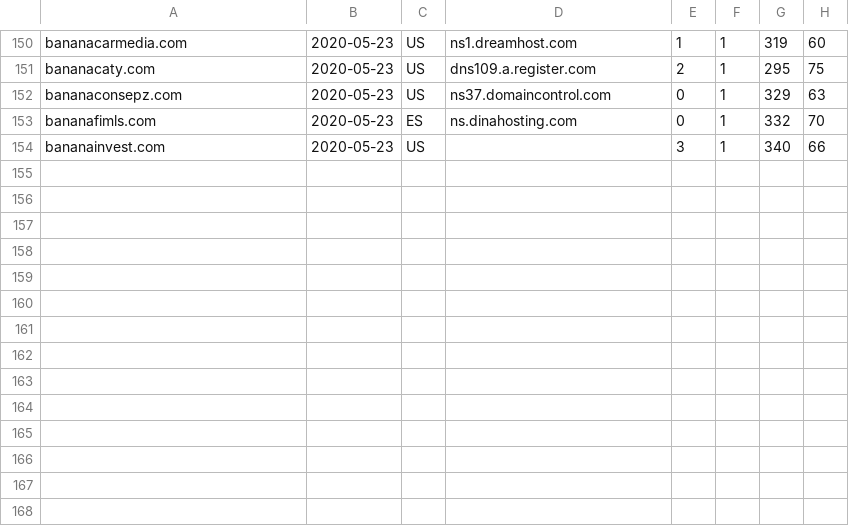
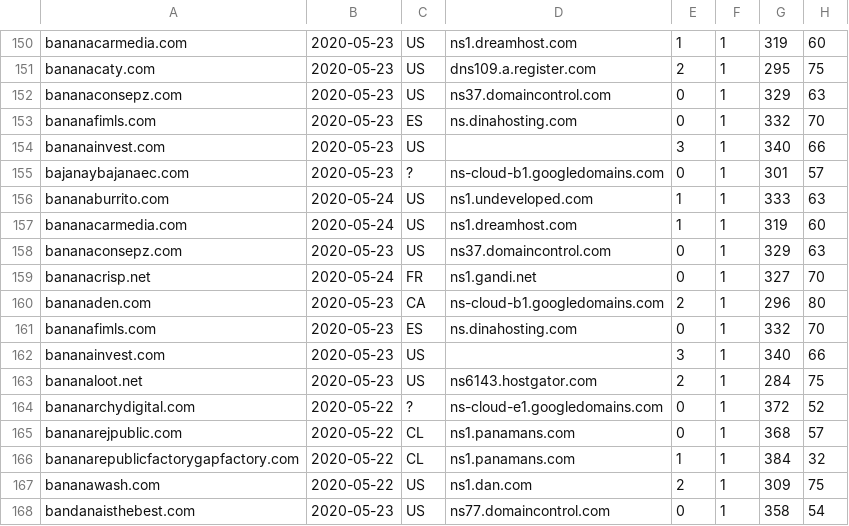
Before and after one commit to gmckerrell/hack-a-thon-2020, a CSV file: results/YmFuYW5hCg==.csv, drawn as a sheet; only a part is shown, gaps mark what is left out; the diff names each change by its address in the sheet, - before the commit and + after, or states it on an @@ line.

Commit message:
Analyzed DNS data

```diff
--- a/results/YmFuYW5hCg==.csv
+++ b/results/YmFuYW5hCg==.csv
+row 155: bajanaybajanaec.com | 2020-05-23 | ? | ns-cloud-b1.googledomains.com | 0 | 1 | 301 | 57
+row 156: bananaburrito.com | 2020-05-24 | US | ns1.undeveloped.com | 1 | 1 | 333 | 63
+row 157: bananacarmedia.com | 2020-05-24 | US | ns1.dreamhost.com | 1 | 1 | 319 | 60
+row 158: bananaconsepz.com | 2020-05-23 | US | ns37.domaincontrol.com | 0 | 1 | 329 | 63
+row 159: bananacrisp.net | 2020-05-24 | FR | ns1.gandi.net | 0 | 1 | 327 | 70
+row 160: bananaden.com | 2020-05-23 | CA | ns-cloud-b1.googledomains.com | 2 | 1 | 296 | 80
+row 161: bananafimls.com | 2020-05-23 | ES | ns.dinahosting.com | 0 | 1 | 332 | 70
+row 162: bananainvest.com | 2020-05-23 | US |  | 3 | 1 | 340 | 66
+row 163: bananaloot.net | 2020-05-23 | US | ns6143.hostgator.com | 2 | 1 | 284 | 75
+row 164: bananarchydigital.com | 2020-05-22 | ? | ns-cloud-e1.googledomains.com | 0 | 1 | 372 | 52
+row 165: bananarejpublic.com | 2020-05-22 | CL | ns1.panamans.com | 0 | 1 | 368 | 57
+row 166: bananarepublicfactorygapfactory.com | 2020-05-22 | CL | ns1.panamans.com | 1 | 1 | 384 | 32
+row 167: bananawash.com | 2020-05-22 | US | ns1.dan.com | 2 | 1 | 309 | 75
+row 168: bandanaisthebest.com | 2020-05-23 | US | ns77.domaincontrol.com | 0 | 1 | 358 | 54
```
Also changed, not shown: 4 other files.
